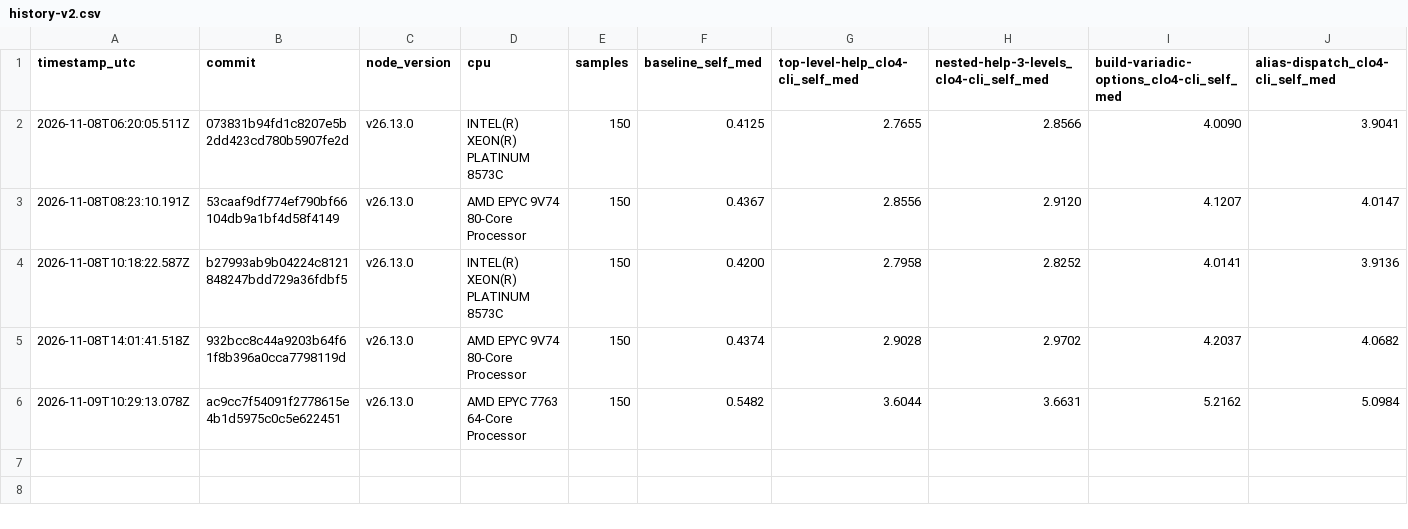
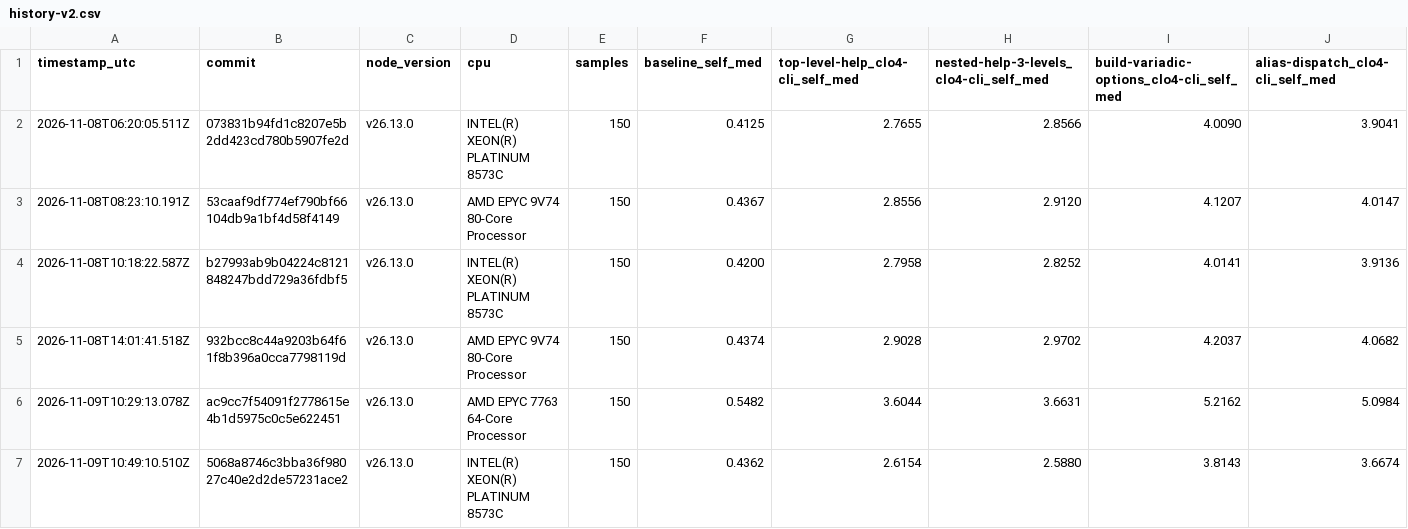
Before and after one commit to clo4/cli, a CSV file: history-v2.csv, drawn as a sheet; only a part is shown; rows hold the shown columns only; the diff names each change by its address in the sheet, - before the commit and + after, or states it on an @@ line.

```diff
--- a/history-v2.csv
+++ b/history-v2.csv
+row 7: 2026-11-09T10:49:10.510Z | 5068a8746c3bba36f98027c40e2d2de57231ace2 | v26.13.0 | INTEL(R) XEON(R) PLATINUM 8573C | 150 | 0.4362 | 2.6154 | 2.5880 | 3.8143 | 3.6674
```
